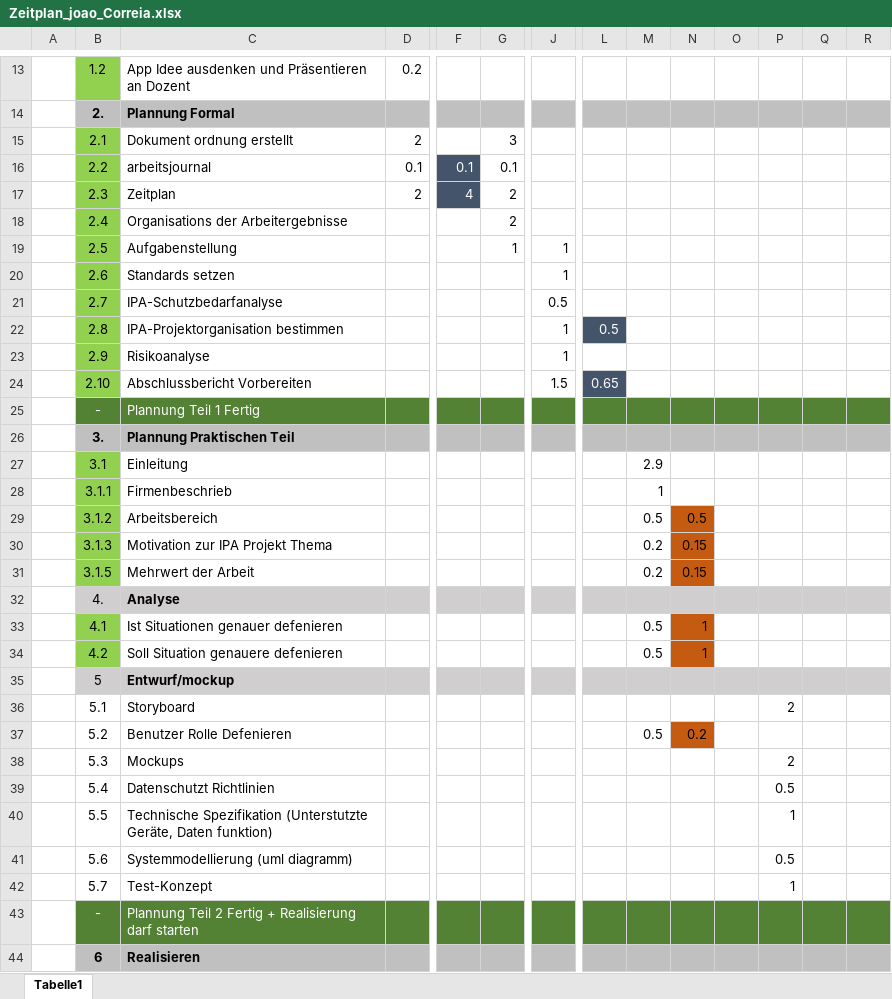
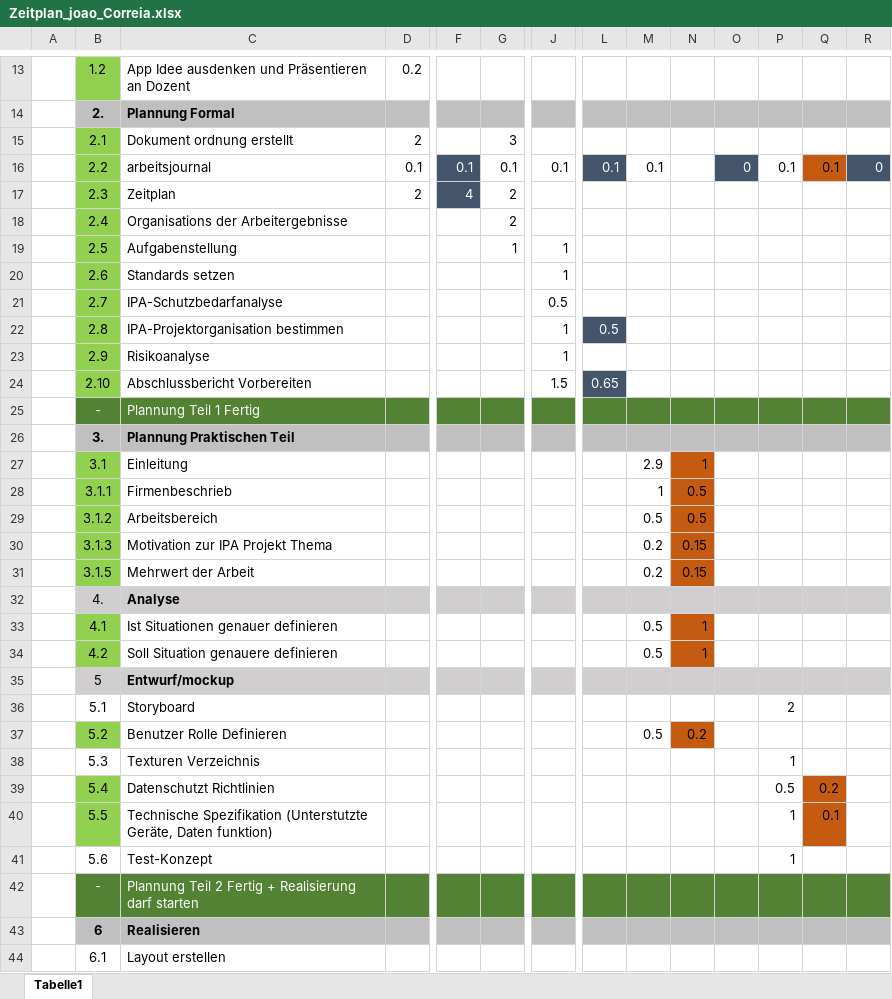
Before and after one commit to Joao-hey/UUK355_Joao_Correia, an Excel workbook: Dokumentation/Zeitplan_joao_Correia.xlsx, sheet Tabelle1, drawn as a sheet; only a part is shown, gaps mark what is left out; the shorter side is filled out with more unchanged rows; values as stored, in another font and other column widths than the file's, no borders; removed rows and columns are numbered as before the commit, all else as after; rows hold the shown columns only; the diff names each change by its address in the sheet, - before the commit and + after, or states it on an @@ line.

```diff
--- a/Dokumentation/Zeitplan_joao_Correia.xlsx (sheet Tabelle1)
+++ b/Dokumentation/Zeitplan_joao_Correia.xlsx (sheet Tabelle1)
-row 16:  | 2.2 | arbeitsjournal | 0.1 | 0.1 | 0.1
+row 16:  | 2.2 | arbeitsjournal | 0.1 | 0.1 | 0.1 | 0.1 | 0.1 | 0.1 |  | 0 | 0.1 | 0.1 | 0
-N27: (empty)
+N27: 1
-N27:N28 fill: none
+N27:N28 fill: #C55A11
-N28: (empty)
+N28: 0.5
-C33: Ist Situationen genauer defenieren
+C33: Ist Situationen genauer definieren
-C34: Soll Situation genauere defenieren
+C34: Soll Situation genauere definieren
-B37 fill: none
+B37 fill: #92D050
-C37: Benutzer Rolle Defenieren
+C37: Benutzer Rolle Definieren
-row 38:  | 5.3 | Mockups |  |  |  |  |  |  |  |  | 2
+row 38:  | 5.3 | Texturen Verzeichnis |  |  |  |  |  |  |  |  | 1
-B39:B40 fill: none
+B39:B40 fill: #92D050
-Q39: (empty)
+Q39: 0.2
-Q39:Q40 fill: none
+Q39:Q40 fill: #C55A11
-Q40: (empty)
+Q40: 0.1
-row 41:  | 5.6 | Systemmodellierung (uml diagramm) |  |  |  |  |  |  |  |  | 0.5
-B41: 5.7
+B41: 5.6
```
Also changed, not shown: 10 other files.
